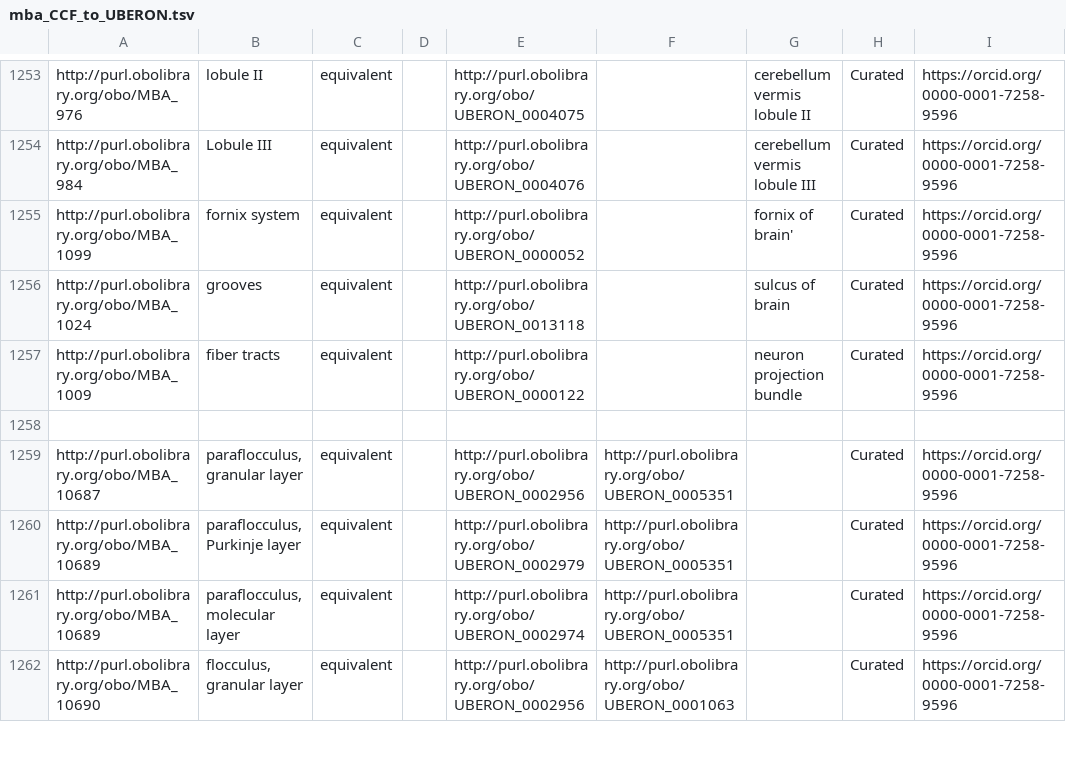
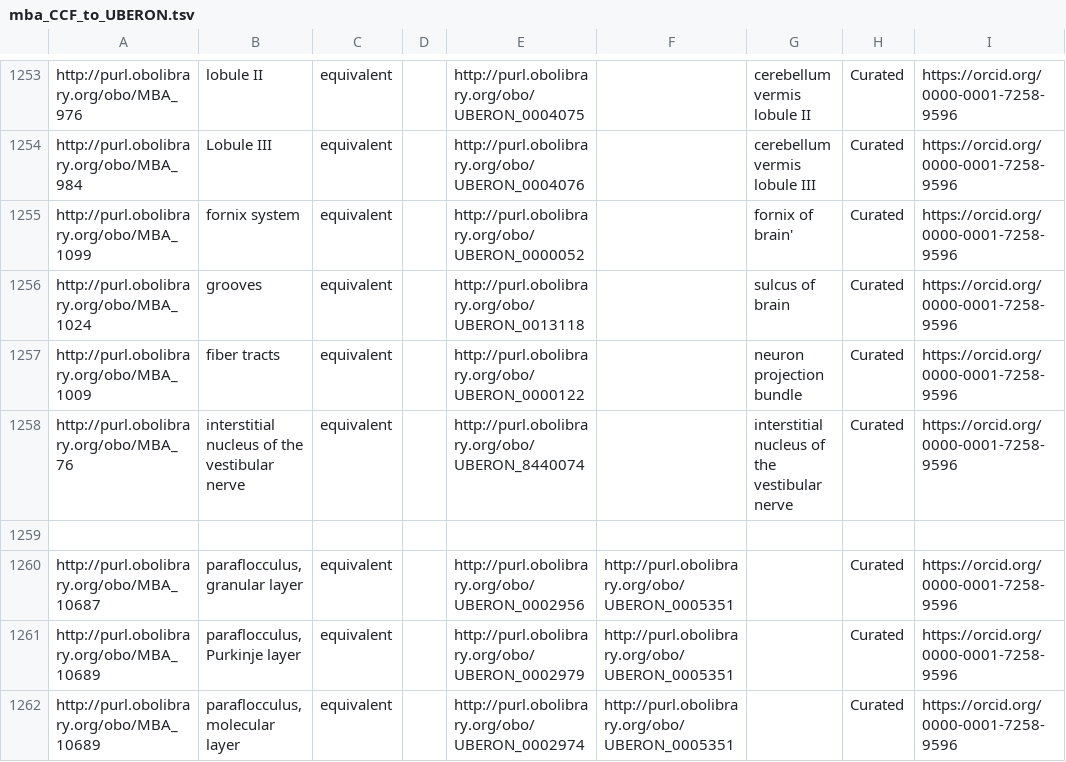
Before and after one commit to obophenotype/ABA_Uberon, a TSV file: src/robot_templates/mba_CCF_to_UBERON.tsv, drawn as a sheet; only a part is shown, gaps mark what is left out; the shorter side is filled out with more unchanged rows; the diff names each change by its address in the sheet, - before the commit and + after, or states it on an @@ line.

Commit message:
Update mba_CCF_to_UBERON.tsv

```diff
--- a/src/robot_templates/mba_CCF_to_UBERON.tsv
+++ b/src/robot_templates/mba_CCF_to_UBERON.tsv
+row 1258: http://purl.obolibrary.org/obo/MBA_76 | interstitial nucleus of the vestibular nerve | equivalent |  | http://purl.obolibrary.org/obo/UBERON_8440074 |  | interstitial nucleus of the vestibular nerve | Curated | https://orcid.org/0000-0001-7258-9596
```
